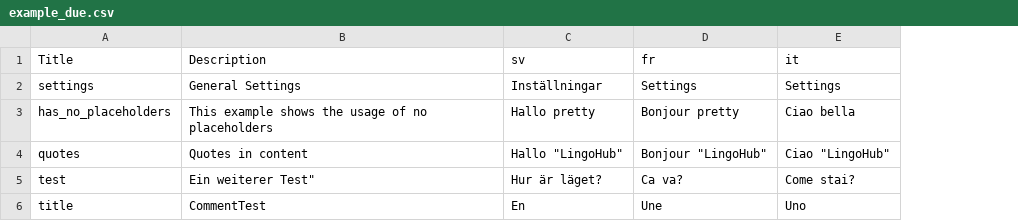
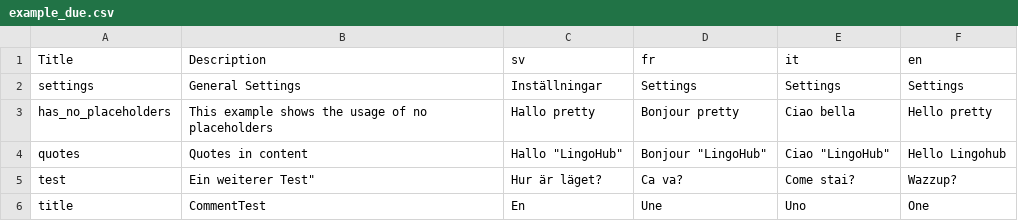
Before and after one commit to sebwim/test, a CSV file: 6.11/example_due.csv, drawn as a sheet; the diff names each change by its address in the sheet, - before the commit and + after, or states it on an @@ line.

Commit message:
gf

```diff
--- a/6.11/example_due.csv
+++ b/6.11/example_due.csv
+column F (en), rows 2-6: Settings | Hello pretty | Hello Lingohub | Wazzup? | One
```
